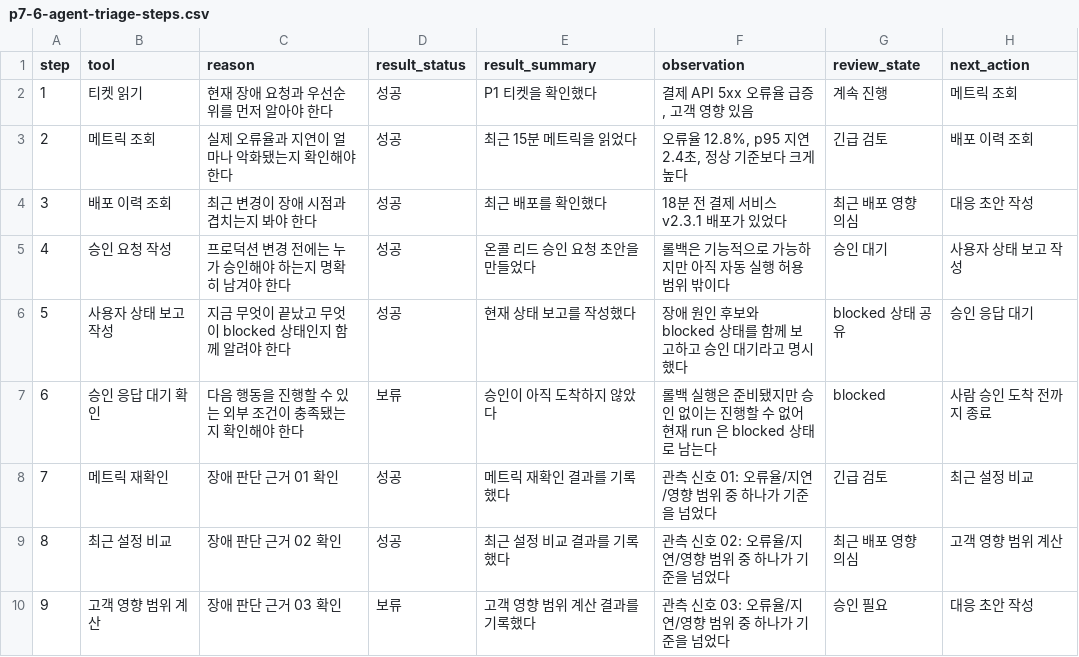
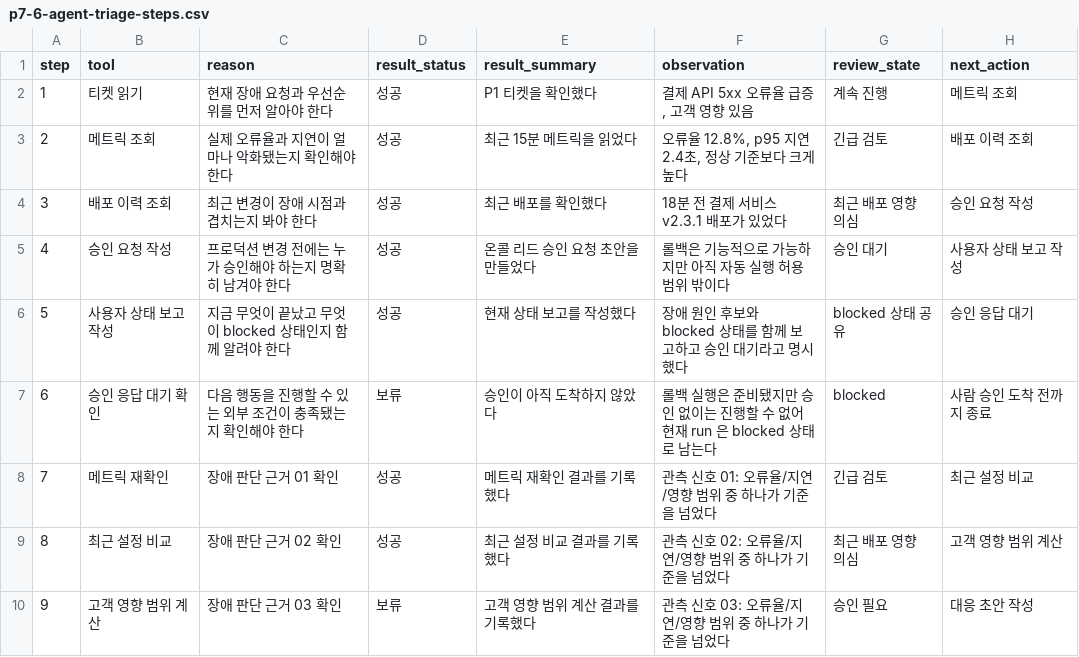
Before and after one commit to devchan64/AiBook, a CSV file: docs/assets/part-07/chapter-06/p7-6-agent-triage-steps.csv, drawn as a sheet; only a part is shown.

Commit message:
Improve Part 7 examples and exercises

```diff
--- a/docs/assets/part-07/chapter-06/p7-6-agent-triage-steps.csv
+++ b/docs/assets/part-07/chapter-06/p7-6-agent-triage-steps.csv
@@ -3,3 +3,3 @@ step,tool,reason,result_status,result_summary,observation,review_state,next_acti
 2,메트릭 조회,실제 오류율과 지연이 얼마나 악화됐는지 확인해야 한다,성공,최근 15분 메트릭을 읽었다,"오류율 12.8%, p95 지연 2.4초, 정상 기준보다 크게 높다",긴급 검토,배포 이력 조회
-3,배포 이력 조회,최근 변경이 장애 시점과 겹치는지 봐야 한다,성공,최근 배포를 확인했다,18분 전 결제 서비스 v2.3.1 배포가 있었다,최근 배포 영향 의심,대응 초안 작성
+3,배포 이력 조회,최근 변경이 장애 시점과 겹치는지 봐야 한다,성공,최근 배포를 확인했다,18분 전 결제 서비스 v2.3.1 배포가 있었다,최근 배포 영향 의심,승인 요청 작성
 4,승인 요청 작성,프로덕션 변경 전에는 누가 승인해야 하는지 명확히 남겨야 한다,성공,온콜 리드 승인 요청 초안을 만들었다,롤백은 기능적으로 가능하지만 아직 자동 실행 허용 범위 밖이다,승인 대기,사용자 상태 보고 작성
```
Also changed, not shown: 46 other files.
